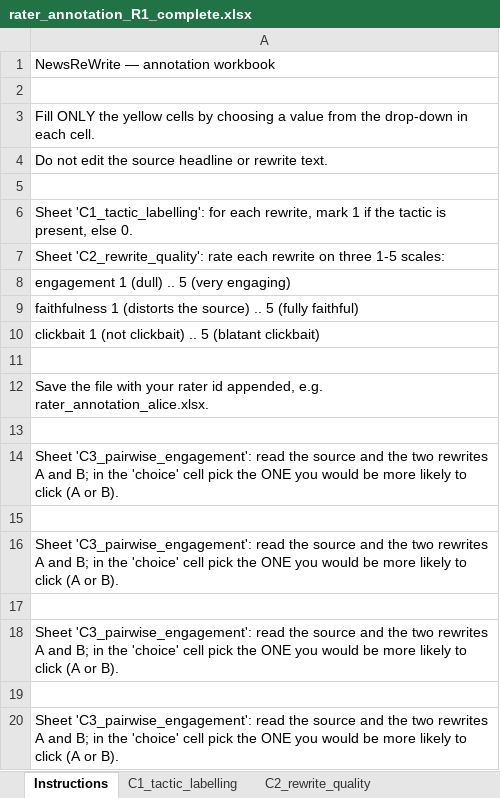
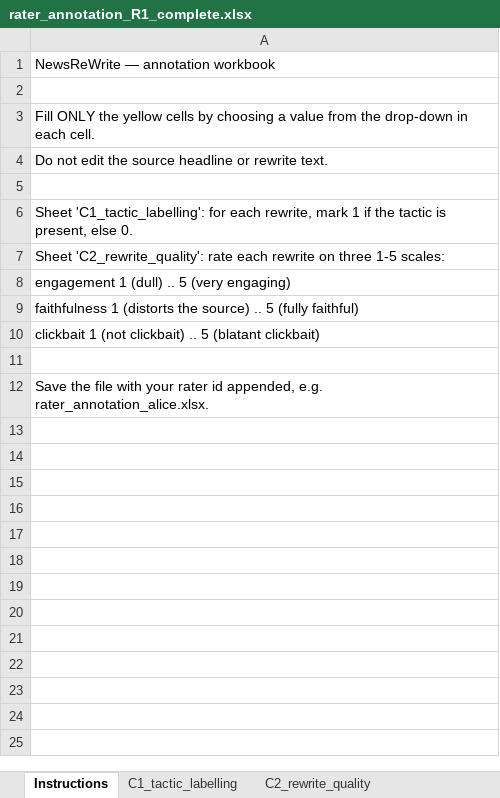
Before and after one commit to ApartsinProjects/NewsReWrite, an Excel workbook: results/human_labeling/rater_annotation_R1_complete.xlsx, sheet Instructions, drawn as a sheet; values as stored, in another font and other column widths than the file's, no borders; the diff names each change by its address in the sheet, - before the commit and + after, or states it on an @@ line.

```diff
--- a/results/human_labeling/rater_annotation_R1_complete.xlsx (sheet Instructions)
+++ b/results/human_labeling/rater_annotation_R1_complete.xlsx (sheet Instructions)
-row 13: (empty)
-row 14: Sheet 'C3_pairwise_engagement': read the source and the two rewrites A and B; in the 'choice' cell pick the ONE you would be more likely to click (A or B).
-row 15: (empty)
-row 16: Sheet 'C3_pairwise_engagement': read the source and the two rewrites A and B; in the 'choice' cell pick the ONE you would be more likely to click (A or B).
-row 17: (empty)
-row 18: Sheet 'C3_pairwise_engagement': read the source and the two rewrites A and B; in the 'choice' cell pick the ONE you would be more likely to click (A or B).
-row 19: (empty)
-row 20: Sheet 'C3_pairwise_engagement': read the source and the two rewrites A and B; in the 'choice' cell pick the ONE you would be more likely to click (A or B).
```
Also changed, not shown: other sheet tabs, results/human_labeling/rater_annotation_R2_complete.xlsx, results/human_labeling/rater_annotation_R3_complete.xlsx, 4 other files.
